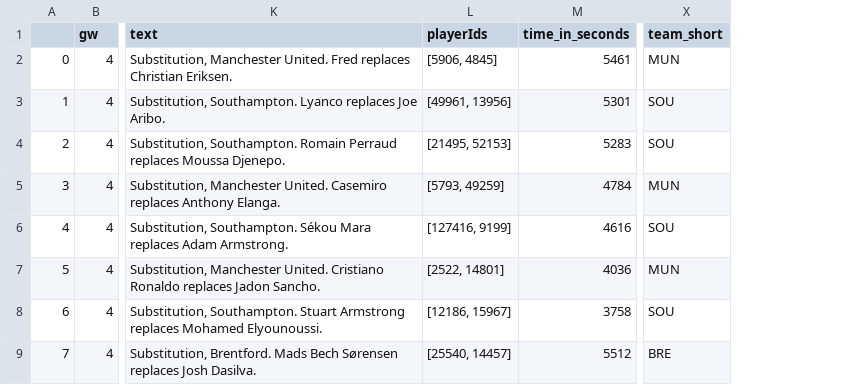
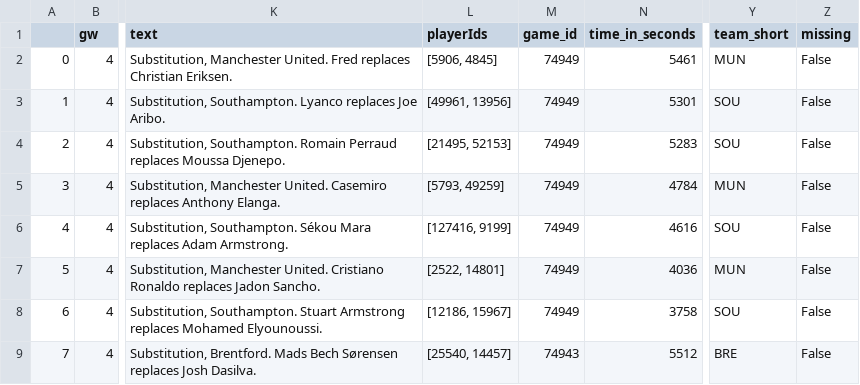
Before and after one commit to sertalpbilal/premier-subs, a CSV file: 2022-2023/gw4_subs.csv, drawn as a sheet; only a part is shown, gaps mark what is left out; the diff names each change by its address in the sheet, - before the commit and + after, or states it on an @@ line.

```diff
--- a/2022-2023/gw4_subs.csv
+++ b/2022-2023/gw4_subs.csv
+column M (game_id), rows 2-9: 74949 | 74949 | 74949 | 74949 | 74949 | 74949 | 74949 | 74943
+column Z (missing), rows 2-9: all False
```
Also changed, not shown: 2022-2023/gw1_subs.csv, 2022-2023/gw2_subs.csv, 10 other files.
